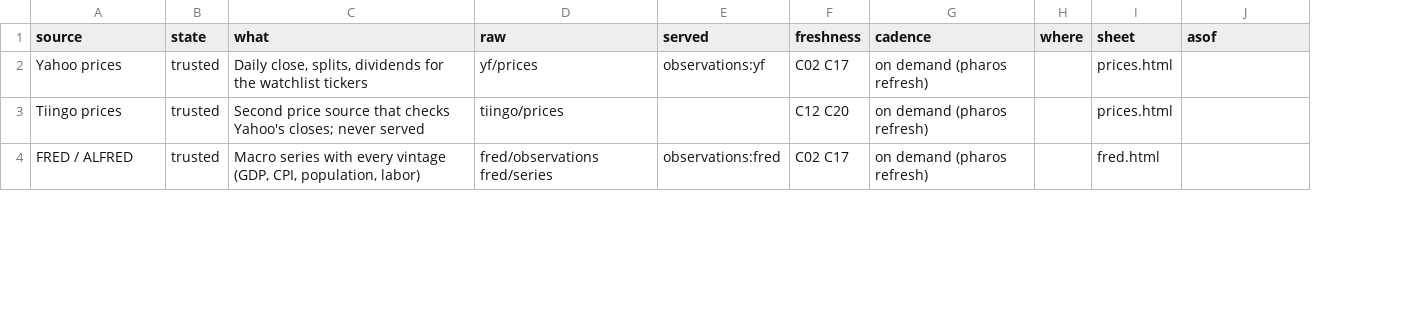
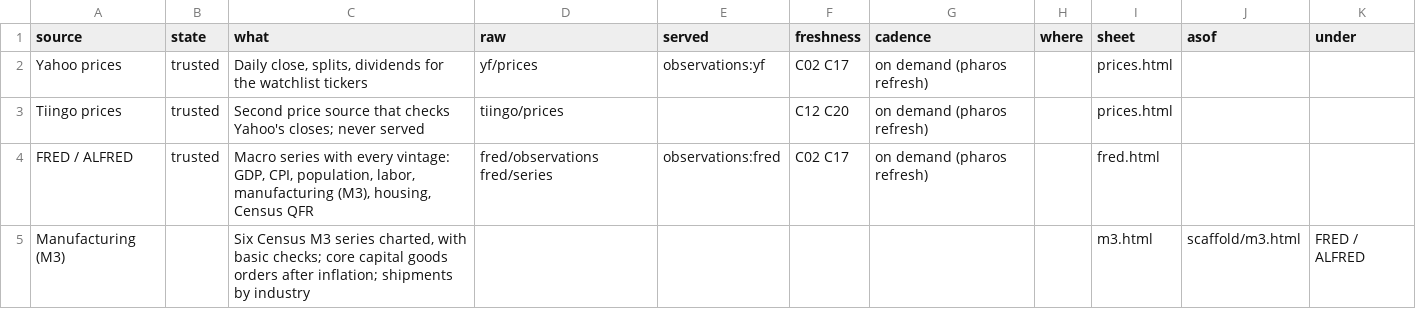
Before and after one commit to JamesIsHere/pharos, a CSV file: scaffold/catalog.csv, drawn as a sheet; only a part is shown; the diff covers the shown part only; the diff names each change by its address in the sheet, - before the commit and + after, or states it on an @@ line.

```diff
--- a/scaffold/catalog.csv
+++ b/scaffold/catalog.csv
+column K (under), empty
-C4 (what): …with every vintage (GDP, CPI, population, labor)
+C4 (what): …with every vintage: GDP, CPI, population, labor, manufacturing (M3), housing, Census QFR
+row 5: Manufacturing (M3) |  | Six Census M3 series charted, with basic checks; core capital goods orders after inflation; shipments by industry |  |  |  |  |  | m3.html | scaffold/m3.html | FRED / ALFRED
```
Also changed, not shown: 4 added rows and 3 removed rows elsewhere in this file, 9 other files.
